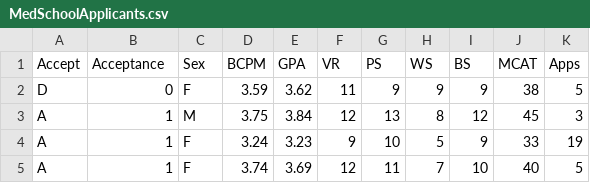
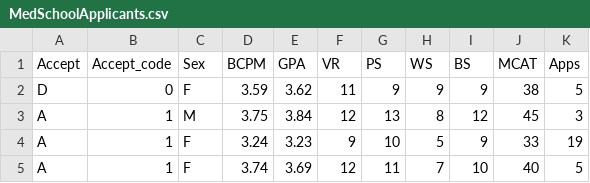
Before and after one commit to gitcnk/Data, a CSV file: MedSchoolApplicants.csv, drawn as a sheet; only a part is shown.

Commit message:
Update MedSchoolApplicants.csv

```diff
--- a/MedSchoolApplicants.csv
+++ b/MedSchoolApplicants.csv
@@ -1,2 +1,2 @@
-"Accept","Acceptance","Sex","BCPM","GPA","VR","PS","WS","BS","MCAT","Apps"
+"Accept","Accept_code","Sex","BCPM","GPA","VR","PS","WS","BS","MCAT","Apps"
 "D",0,"F",3.59,3.62,11,9,9,9,38,5
```
